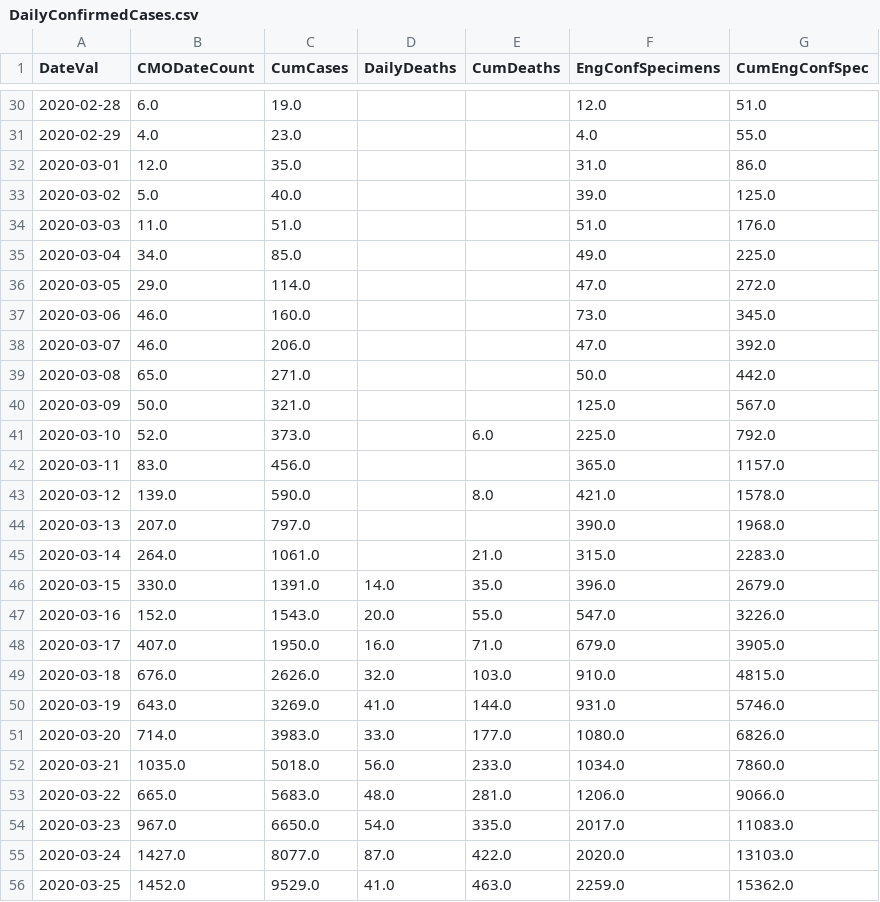
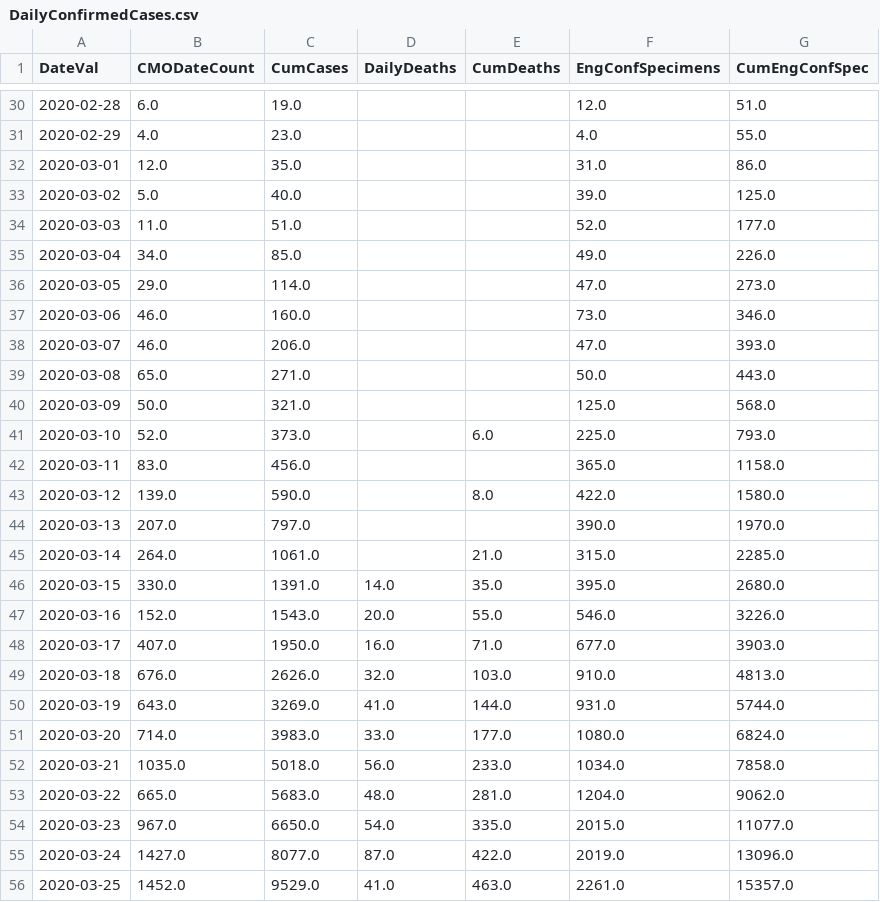
Before and after one commit to girotobial/covid-19-uk, a CSV file: data/DailyConfirmedCases.csv, drawn as a sheet; only a part is shown, gaps mark what is left out; the diff covers the shown part only.

```diff
--- a/data/DailyConfirmedCases.csv
+++ b/data/DailyConfirmedCases.csv
@@ -33,24 +33,24 @@ DateVal,CMODateCount,CumCases,DailyDeaths,CumDeaths,EngConfSpecimens,CumEngConfS
 2020-03-02,5.0,40.0,,,39.0,125.0
-2020-03-03,11.0,51.0,,,51.0,176.0
-2020-03-04,34.0,85.0,,,49.0,225.0
-2020-03-05,29.0,114.0,,,47.0,272.0
-2020-03-06,46.0,160.0,,,73.0,345.0
-2020-03-07,46.0,206.0,,,47.0,392.0
-2020-03-08,65.0,271.0,,,50.0,442.0
-2020-03-09,50.0,321.0,,,125.0,567.0
-2020-03-10,52.0,373.0,,6.0,225.0,792.0
-2020-03-11,83.0,456.0,,,365.0,1157.0
-2020-03-12,139.0,590.0,,8.0,421.0,1578.0
-2020-03-13,207.0,797.0,,,390.0,1968.0
-2020-03-14,264.0,1061.0,,21.0,315.0,2283.0
-2020-03-15,330.0,1391.0,14.0,35.0,396.0,2679.0
-2020-03-16,152.0,1543.0,20.0,55.0,547.0,3226.0
-2020-03-17,407.0,1950.0,16.0,71.0,679.0,3905.0
-2020-03-18,676.0,2626.0,32.0,103.0,910.0,4815.0
-2020-03-19,643.0,3269.0,41.0,144.0,931.0,5746.0
-2020-03-20,714.0,3983.0,33.0,177.0,1080.0,6826.0
-2020-03-21,1035.0,5018.0,56.0,233.0,1034.0,7860.0
-2020-03-22,665.0,5683.0,48.0,281.0,1206.0,9066.0
-2020-03-23,967.0,6650.0,54.0,335.0,2017.0,11083.0
-2020-03-24,1427.0,8077.0,87.0,422.0,2020.0,13103.0
-2020-03-25,1452.0,9529.0,41.0,463.0,2259.0,15362.0
+2020-03-03,11.0,51.0,,,52.0,177.0
+2020-03-04,34.0,85.0,,,49.0,226.0
+2020-03-05,29.0,114.0,,,47.0,273.0
+2020-03-06,46.0,160.0,,,73.0,346.0
+2020-03-07,46.0,206.0,,,47.0,393.0
+2020-03-08,65.0,271.0,,,50.0,443.0
+2020-03-09,50.0,321.0,,,125.0,568.0
+2020-03-10,52.0,373.0,,6.0,225.0,793.0
+2020-03-11,83.0,456.0,,,365.0,1158.0
+2020-03-12,139.0,590.0,,8.0,422.0,1580.0
+2020-03-13,207.0,797.0,,,390.0,1970.0
+2020-03-14,264.0,1061.0,,21.0,315.0,2285.0
+2020-03-15,330.0,1391.0,14.0,35.0,395.0,2680.0
+2020-03-16,152.0,1543.0,20.0,55.0,546.0,3226.0
+2020-03-17,407.0,1950.0,16.0,71.0,677.0,3903.0
+2020-03-18,676.0,2626.0,32.0,103.0,910.0,4813.0
+2020-03-19,643.0,3269.0,41.0,144.0,931.0,5744.0
+2020-03-20,714.0,3983.0,33.0,177.0,1080.0,6824.0
+2020-03-21,1035.0,5018.0,56.0,233.0,1034.0,7858.0
+2020-03-22,665.0,5683.0,48.0,281.0,1204.0,9062.0
+2020-03-23,967.0,6650.0,54.0,335.0,2015.0,11077.0
+2020-03-24,1427.0,8077.0,87.0,422.0,2019.0,13096.0
+2020-03-25,1452.0,9529.0,41.0,463.0,2261.0,15357.0
```
Also changed, not shown: 1 added row and 81 edited cells elsewhere in this file, data/DailyConfirmedCasesWithFeatures.csv, data/DailyTests.csv, 11 other files.
